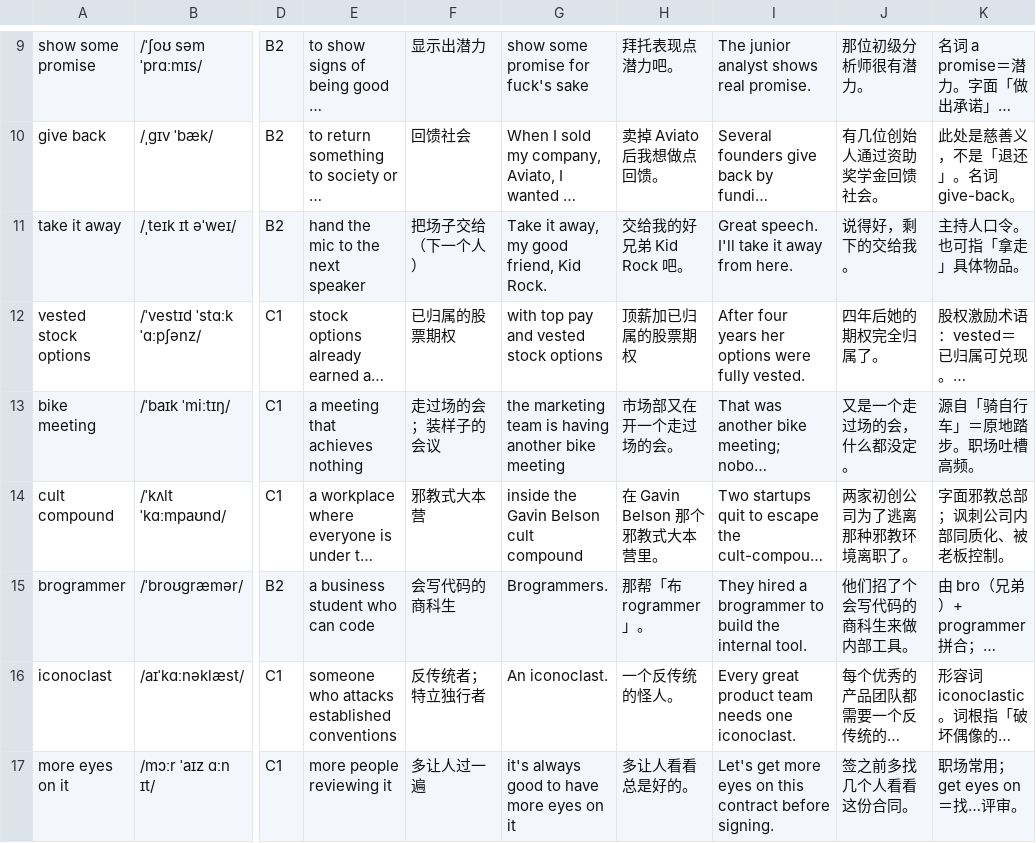
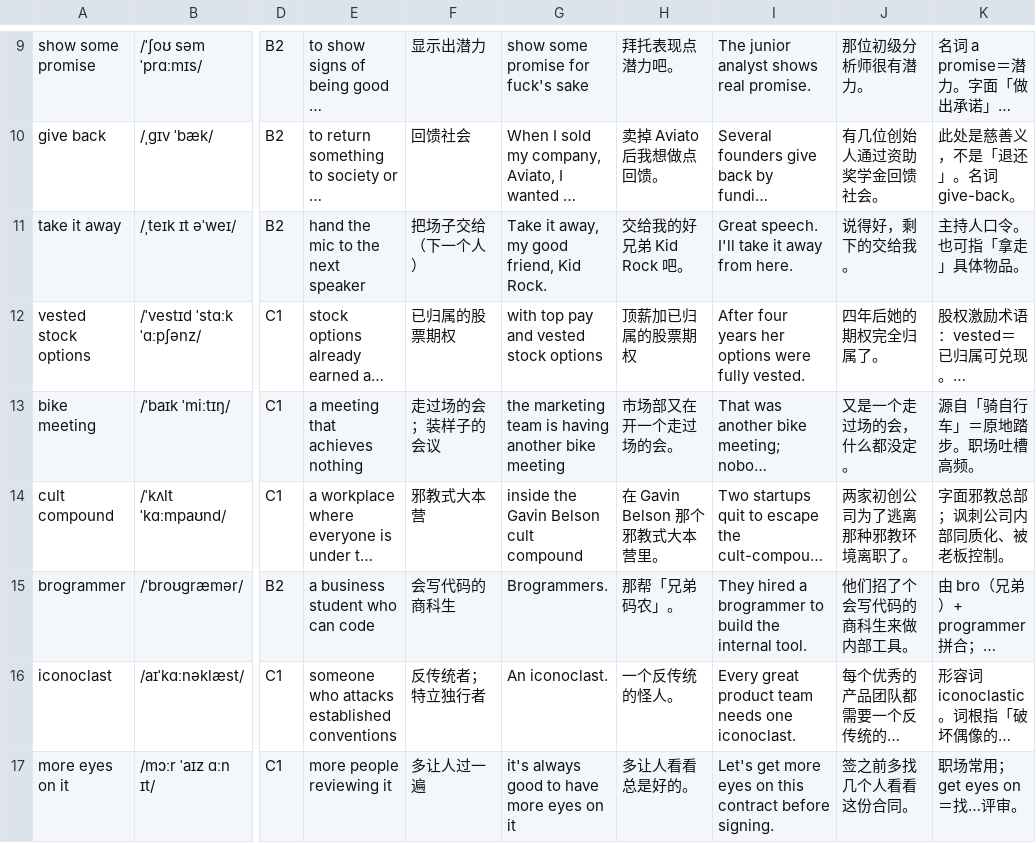
Before and after one commit to adrienlee123/learn-english, a CSV file: data/vocab/silicon-valley-s01e01.csv, drawn as a sheet; only a part is shown, gaps mark what is left out; long unchanged cells end in …; the diff names each change by its address in the sheet, - before the commit and + after, or states it on an @@ line.

```diff
--- a/data/vocab/silicon-valley-s01e01.csv
+++ b/data/vocab/silicon-valley-s01e01.csv
-H15: 那帮「布rogrammer」。
+H15: 那帮「兄弟码农」。
```
Also changed, not shown: data/vocab/breaking-bad-s01e03.csv, data/vocab/breaking-bad-s01e04.csv, 18 other files.
